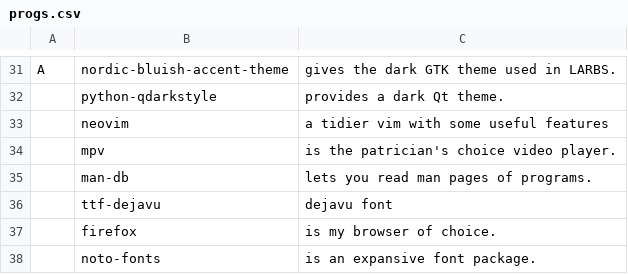
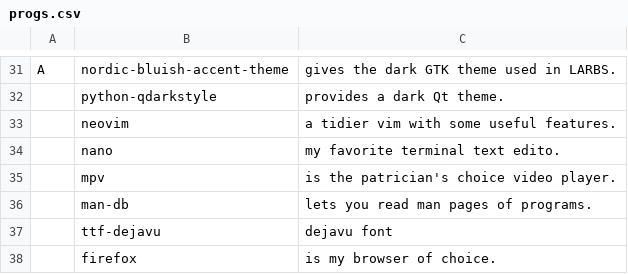
Before and after one commit to garaqta/LARBS, a CSV file: progs.csv, drawn as a sheet; only a part is shown, gaps mark what is left out; the shorter side is filled out with more unchanged rows.

Commit message:
Update progs.csv

```diff
--- a/progs.csv
+++ b/progs.csv
@@ -32,3 +32,4 @@ A,nordic-bluish-accent-theme,"gives the dark GTK theme used in LARBS."
 ,python-qdarkstyle,"provides a dark Qt theme."
-,neovim,"a tidier vim with some useful features"
+,neovim,"a tidier vim with some useful features."
+,nano,"my favorite terminal text edito."
 ,mpv,"is the patrician's choice video player."
```
